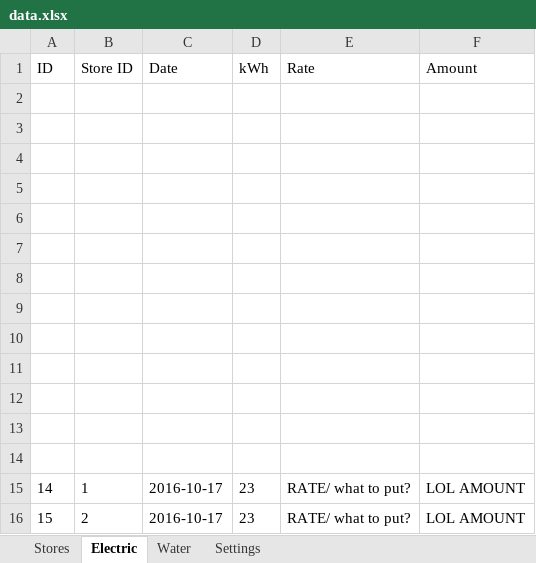
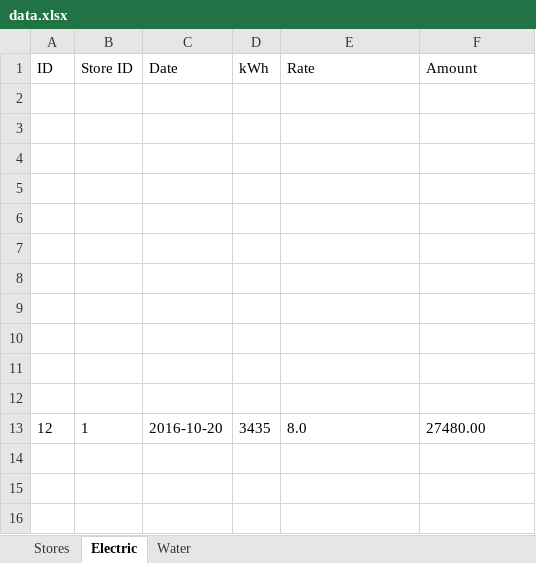
Before and after one commit to I-thei/MPM-Billing-System, an Excel workbook: data.xlsx, sheet Electric, drawn as a sheet; values as stored, in another font and other column widths than the file's, no borders; removed rows and columns are numbered as before the commit, all else as after; the diff names each change by its address in the sheet, - before the commit and + after, or states it on an @@ line.

```diff
--- a/data.xlsx (sheet Electric)
+++ b/data.xlsx (sheet Electric)
-sheet tab: Settings
-row 13: (empty)
+row 13: 12 | 1 | 2016-10-20 | 3435 | 8.0 | 27480.00
-row 14: (empty)
-row 15: 14 | 1 | 2016-10-17 | 23 | RATE/ what to put? | LOL AMOUNT
-row 16: 15 | 2 | 2016-10-17 | 23 | RATE/ what to put? | LOL AMOUNT
```
Also changed, not shown: sheet Water, sheet Stores, 8 other files.
